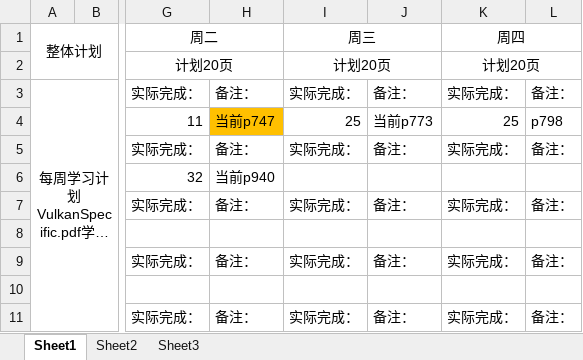
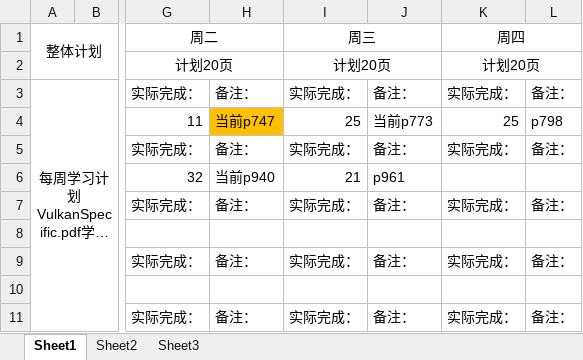
Before and after one commit to mou-wj/VulkanLearn, an Excel workbook: doc/文档学习计划以及进度.xlsx, sheet Sheet1, drawn as a sheet; only a part is shown, gaps mark what is left out; long unchanged cells end in …; values as stored, in another font and other column widths than the file's, no borders; the diff names each change by its address in the sheet, - before the commit and + after, or states it on an @@ line.

```diff
--- a/doc/文档学习计划以及进度.xlsx (sheet Sheet1)
+++ b/doc/文档学习计划以及进度.xlsx (sheet Sheet1)
-I6 (周三): (empty)
+I6 (周三): 21
-J6: (empty)
+J6: p961
```
Also changed, not shown: 1 other file.
